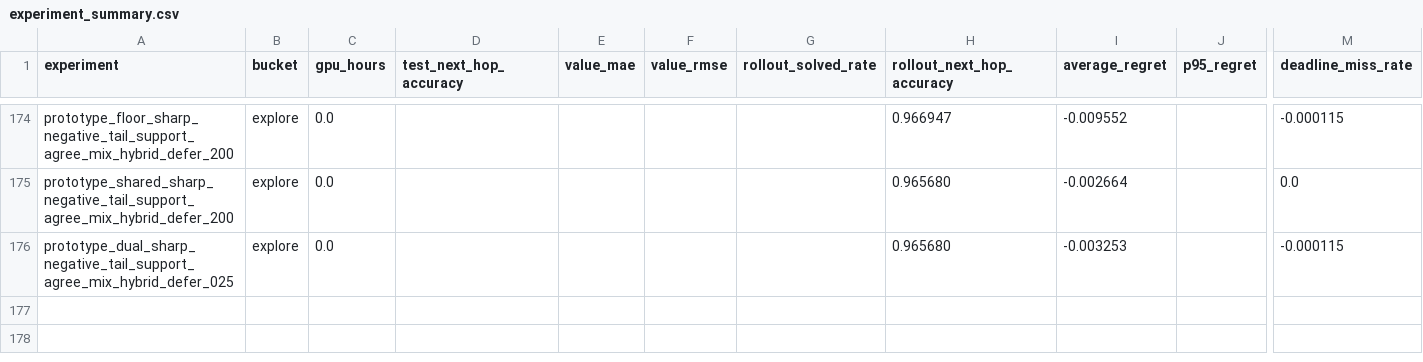
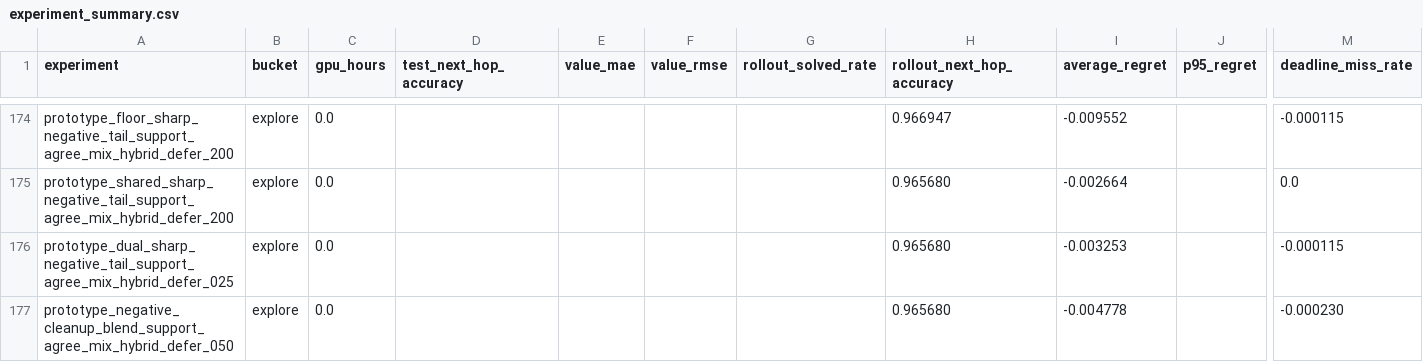
Before and after one commit to catid/gnn3, a CSV file: reports/plots/experiment_summary.csv, drawn as a sheet; only a part is shown, gaps mark what is left out; rows hold the shown columns only; the diff names each change by its address in the sheet, - before the commit and + after, or states it on an @@ line.

Commit message:
Add negative-cleanup blend support experiment

```diff
--- a/reports/plots/experiment_summary.csv
+++ b/reports/plots/experiment_summary.csv
+row 177: prototype_negative_cleanup_blend_support_agree_mix_hybrid_defer_050 | explore | 0.0 |  |  |  |  | 0.965680 | -0.004778 |  | -0.000230
```
Also changed, not shown: 11 other files.
